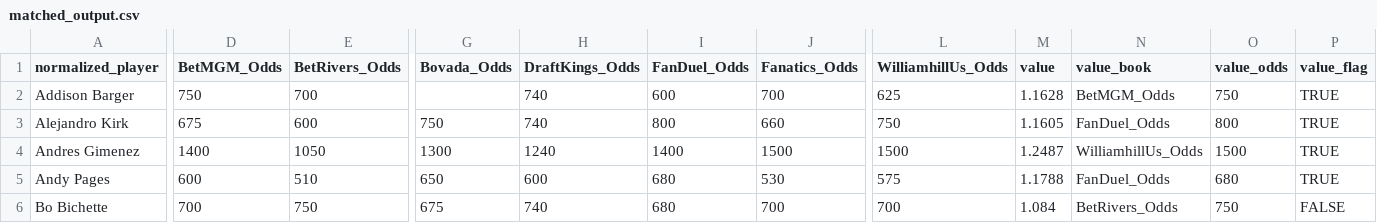
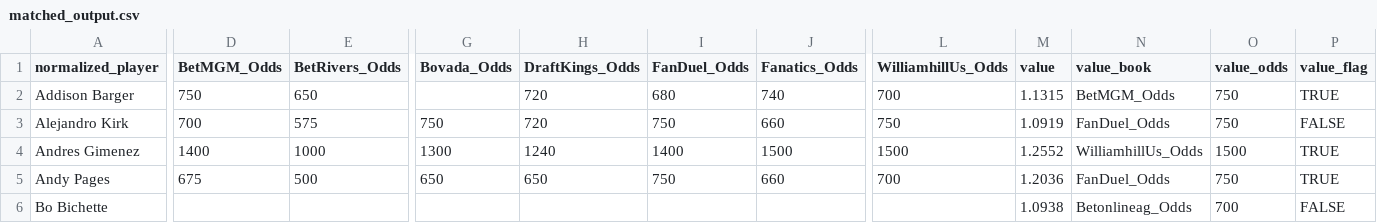
Before and after one commit to chris-fisher-llc/tail-wing, a CSV file: matched_output.csv, drawn as a sheet; only a part is shown, gaps mark what is left out; the diff covers the shown part only; the diff names each change by its address in the sheet, - before the commit and + after, or states it on an @@ line.

```diff
--- a/matched_output.csv
+++ b/matched_output.csv
-E2 (BetRivers_Odds): 700
+E2 (BetRivers_Odds): 650
-H2:H3 (DraftKings_Odds): 740
+H2:H3 (DraftKings_Odds): 720
-I2 (FanDuel_Odds): 600
+I2 (FanDuel_Odds): 680
-J2 (Fanatics_Odds): 700
+J2 (Fanatics_Odds): 740
-L2 (WilliamhillUs_Odds): 625
+L2 (WilliamhillUs_Odds): 700
-M2 (value): 1.1628
+M2 (value): 1.1315
-D3 (BetMGM_Odds): 675
+D3 (BetMGM_Odds): 700
-E3 (BetRivers_Odds): 600
+E3 (BetRivers_Odds): 575
-I3 (FanDuel_Odds): 800
+I3 (FanDuel_Odds): 750
-M3 (value): 1.1605
+M3 (value): 1.0919
-O3 (value_odds): 800
+O3 (value_odds): 750
-P3 (value_flag): TRUE
+P3 (value_flag): FALSE
-E4 (BetRivers_Odds): 1050
+E4 (BetRivers_Odds): 1000
-M4 (value): 1.2487
+M4 (value): 1.2552
-D5 (BetMGM_Odds): 600
+D5 (BetMGM_Odds): 675
-E5 (BetRivers_Odds): 510
+E5 (BetRivers_Odds): 500
-H5 (DraftKings_Odds): 600
+H5 (DraftKings_Odds): 650
-I5 (FanDuel_Odds): 680
+I5 (FanDuel_Odds): 750
-J5 (Fanatics_Odds): 530
+J5 (Fanatics_Odds): 660
-L5 (WilliamhillUs_Odds): 575
+L5 (WilliamhillUs_Odds): 700
-M5 (value): 1.1788
+M5 (value): 1.2036
-O5 (value_odds): 680
+O5 (value_odds): 750
-D6 (BetMGM_Odds): 700
+D6 (BetMGM_Odds): (empty)
-E6 (BetRivers_Odds): 750
+E6 (BetRivers_Odds): (empty)
-G6 (Bovada_Odds): 675
+G6 (Bovada_Odds): (empty)
-H6 (DraftKings_Odds): 740
+H6 (DraftKings_Odds): (empty)
-I6 (FanDuel_Odds): 680
+I6 (FanDuel_Odds): (empty)
-J6 (Fanatics_Odds): 700
+J6 (Fanatics_Odds): (empty)
-L6 (WilliamhillUs_Odds): 700
+L6 (WilliamhillUs_Odds): (empty)
-M6 (value): 1.084
+M6 (value): 1.0938
-N6 (value_book): BetRivers_Odds
+N6 (value_book): Betonlineag_Odds
-O6 (value_odds): 750
+O6 (value_odds): 700
```
Also changed, not shown: 86 edited cells elsewhere in this file.
